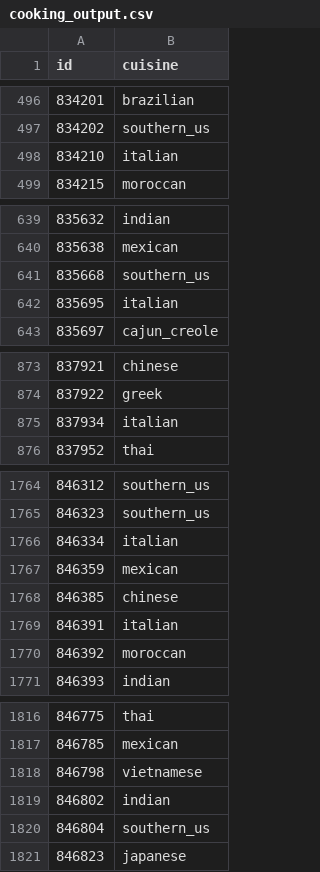
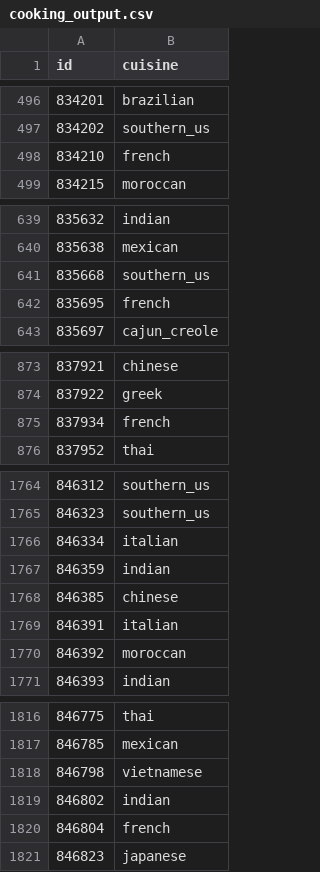
Before and after one commit to mattmaselli/whats-cooking-classification, a CSV file: cooking_output.csv, drawn as a sheet; only a part is shown, gaps mark what is left out; the diff covers the shown part only.

```diff
--- a/cooking_output.csv
+++ b/cooking_output.csv
@@ -497,3 +497,3 @@ id,cuisine
 834202,southern_us
-834210,italian
+834210,french
 834215,moroccan
@@ -641,3 +641,3 @@ id,cuisine
 835668,southern_us
-835695,italian
+835695,french
 835697,cajun_creole
@@ -874,3 +874,3 @@ id,cuisine
 837922,greek
-837934,italian
+837934,french
 837952,thai
@@ -1766,3 +1766,3 @@ id,cuisine
 846334,italian
-846359,mexican
+846359,indian
 846385,chinese
@@ -1819,3 +1819,3 @@ id,cuisine
 846802,indian
-846804,southern_us
+846804,french
 846823,japanese
```
Also changed, not shown: 33 edited cells elsewhere in this file.
